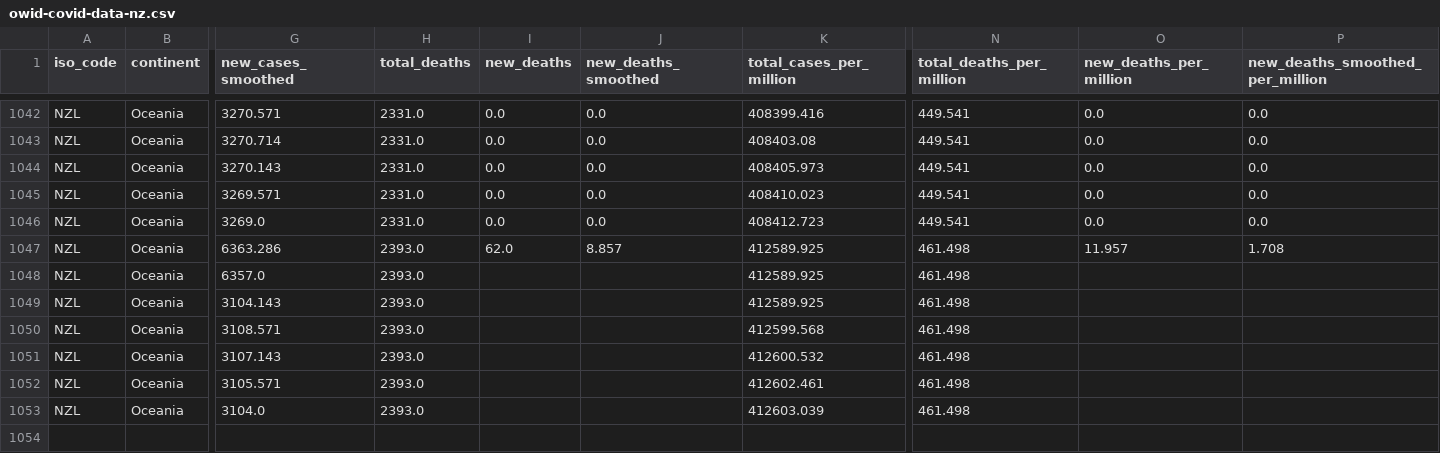
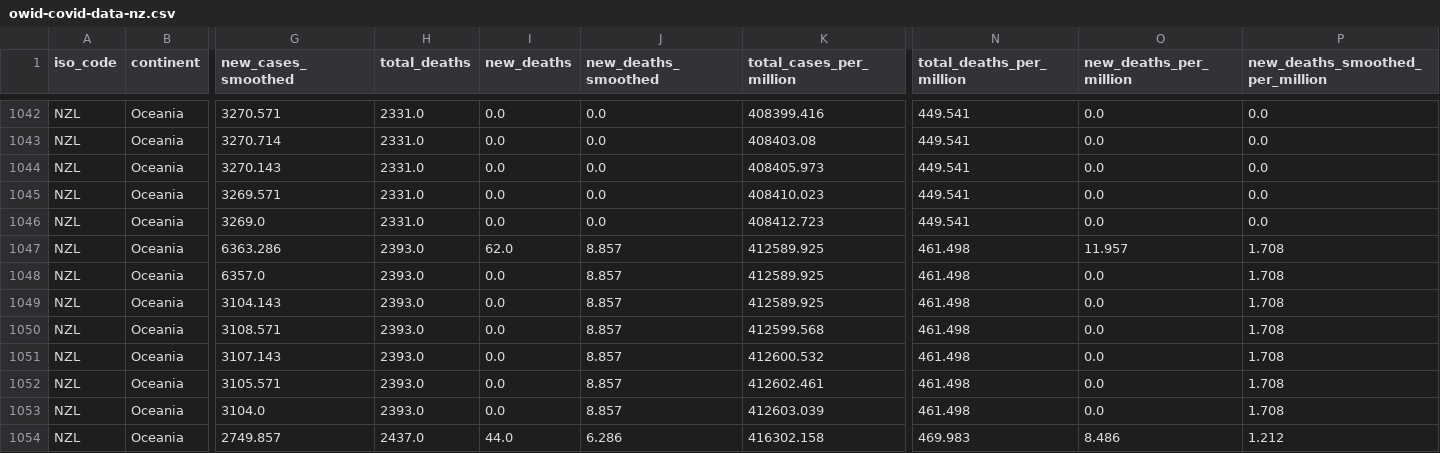
Before and after one commit to Staz/nz-covid19-data, a CSV file: data/owid/owid-covid-data-nz.csv, drawn as a sheet; only a part is shown, gaps mark what is left out; rows hold the shown columns only; the diff names each change by its address in the sheet, - before the commit and + after, or states it on an @@ line.

Commit message:
Flat: latest data (2023-01-17T00:42:36.778Z) {   "date": "2023-01-17T00:42:36.778Z",   "files": [     {       "name": "data/owid/owid-covid-data-nz.csv",       "deltaBytes": 346,       "source": "https://covid.ourworldindata.org/data/owid-covid-data.csv"     }   ] }

```diff
--- a/data/owid/owid-covid-data-nz.csv
+++ b/data/owid/owid-covid-data-nz.csv
-I1048:I1053 (new_deaths): (empty)
+I1048:I1053 (new_deaths): 0.0
-J1048:J1053 (new_deaths_smoothed): (empty)
+J1048:J1053 (new_deaths_smoothed): 8.857
-O1048:O1053 (new_deaths_per_million): (empty)
+O1048:O1053 (new_deaths_per_million): 0.0
-P1048:P1053 (new_deaths_smoothed_per_million): (empty)
+P1048:P1053 (new_deaths_smoothed_per_million): 1.708
+row 1054: NZL | Oceania | 2749.857 | 2437.0 | 44.0 | 6.286 | 416302.158 | 469.983 | 8.486 | 1.212
```
